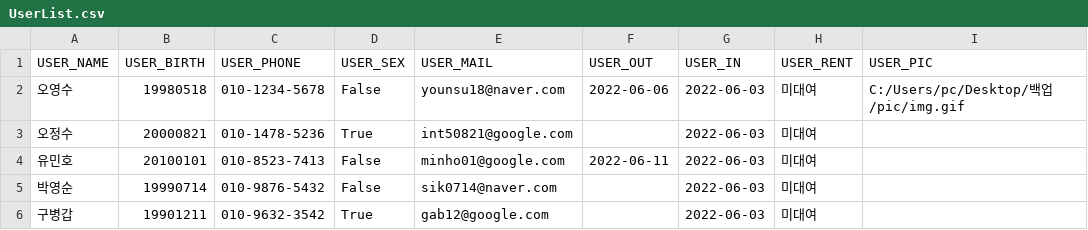
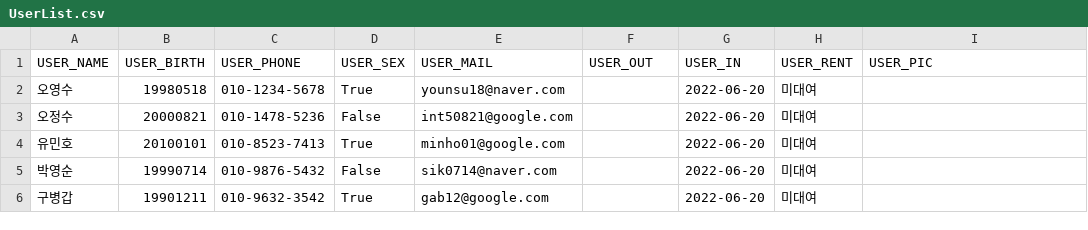
Before and after one commit to bomingming/Library-Management, a CSV file: UserList.csv, drawn as a sheet.

```diff
--- a/UserList.csv
+++ b/UserList.csv
@@ -1,6 +1,6 @@
 USER_NAME,USER_BIRTH,USER_PHONE,USER_SEX,USER_MAIL,USER_OUT,USER_IN,USER_RENT,USER_PIC
-오영수,19980518,010-1234-5678,False,younsu18@naver.com,2022-06-06,2022-06-03,미대여,C:/Users/pc/Desktop/백업/pic/img.gif
-오정수,20000821,010-1478-5236,True,int50821@google.com,,2022-06-03,미대여,
-유민호,20100101,010-8523-7413,False,minho01@google.com,2022-06-11,2022-06-03,미대여,
-박영순,19990714,010-9876-5432,False,sik0714@naver.com,,2022-06-03,미대여,
-구병갑,19901211,010-9632-3542,True,gab12@google.com,,2022-06-03,미대여,
+오영수,19980518,010-1234-5678,True,younsu18@naver.com,,2022-06-20,미대여,
+오정수,20000821,010-1478-5236,False,int50821@google.com,,2022-06-20,미대여,
+유민호,20100101,010-8523-7413,True,minho01@google.com,,2022-06-20,미대여,
+박영순,19990714,010-9876-5432,False,sik0714@naver.com,,2022-06-20,미대여,
+구병갑,19901211,010-9632-3542,True,gab12@google.com,,2022-06-20,미대여,
```
Also changed, not shown: 3 other files.
